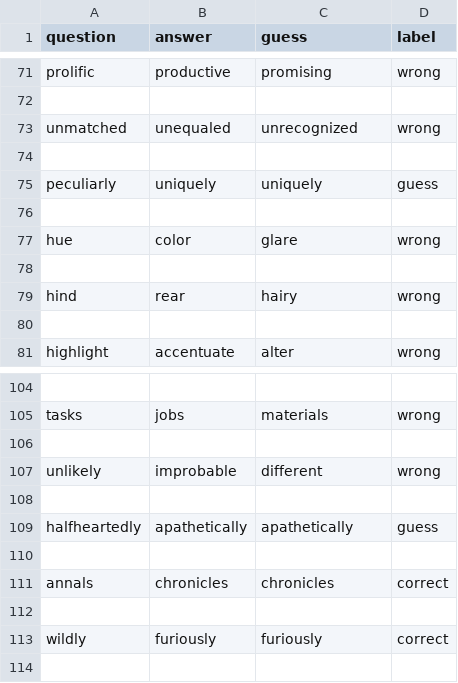
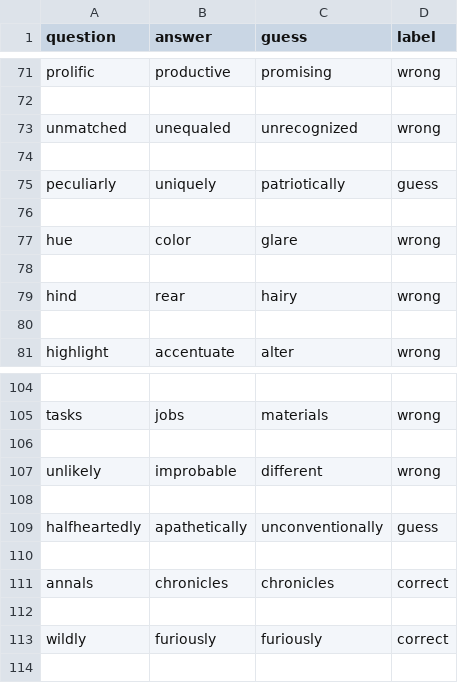
Before and after one commit to georgia1515/RoboBrains472, a CSV file: Word2Vec/glove-twitter-100.csv, drawn as a sheet; only a part is shown, gaps mark what is left out.

```diff
--- a/Word2Vec/glove-twitter-100.csv
+++ b/Word2Vec/glove-twitter-100.csv
@@ -74,3 +74,3 @@ unmatched,unequaled,unrecognized,wrong
 
-peculiarly,uniquely,uniquely,guess
+peculiarly,uniquely,patriotically,guess
 
@@ -108,3 +108,3 @@ unlikely,improbable,different,wrong
 
-halfheartedly,apathetically,apathetically,guess
+halfheartedly,apathetically,unconventionally,guess
 
```
Also changed, not shown: Word2Vec/analysis.csv, Word2Vec/glove-twitter-200.csv, 7 other files.
